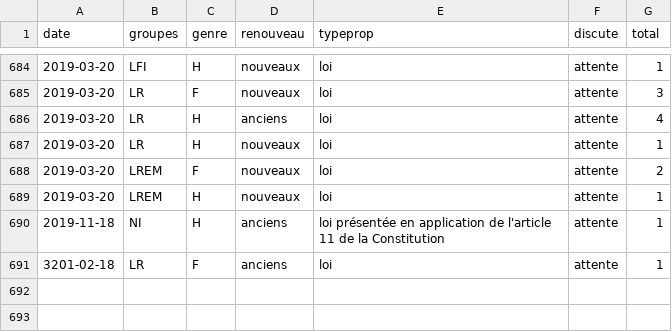
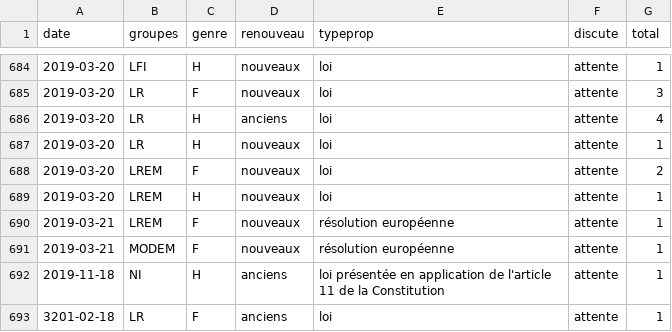
Before and after one commit to RouxRC/parole, a TSV file: data/propositions_15.tsv, drawn as a sheet; only a part is shown, gaps mark what is left out.

```diff
--- a/data/propositions_15.tsv
+++ b/data/propositions_15.tsv
@@ -689,2 +689,4 @@ date	groupes	genre	renouveau	typeprop	discute	total
 2019-03-20	LREM	H	nouveaux	loi	attente	1
+2019-03-21	LREM	F	nouveaux	résolution européenne	attente	1
+2019-03-21	MODEM	F	nouveaux	résolution européenne	attente	1
 2019-11-18	NI	H	anciens	loi présentée en application de l'article 11 de la Constitution	attente	1
```
Also changed, not shown: data/amendements_15.tsv.
